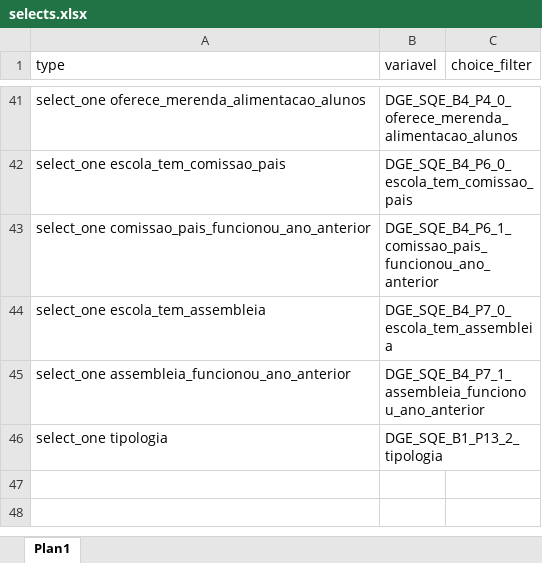
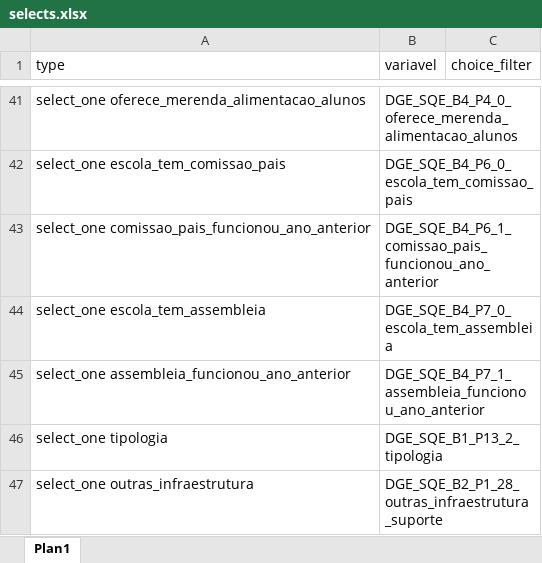
Before and after one commit to ivanydev/conversor-pat2, an Excel workbook: selects.xlsx, sheet Plan1, drawn as a sheet; only a part is shown, gaps mark what is left out; values as stored, in another font and other column widths than the file's, no borders; the diff names each change by its address in the sheet, - before the commit and + after, or states it on an @@ line.

```diff
--- a/selects.xlsx (sheet Plan1)
+++ b/selects.xlsx (sheet Plan1)
+row 47: select_one outras_infraestrutura | DGE_SQE_B2_P1_28_outras_infraestrutura_suporte
```
Also changed, not shown: Choices.xlsx, regex.xlsx, 1 other file.
